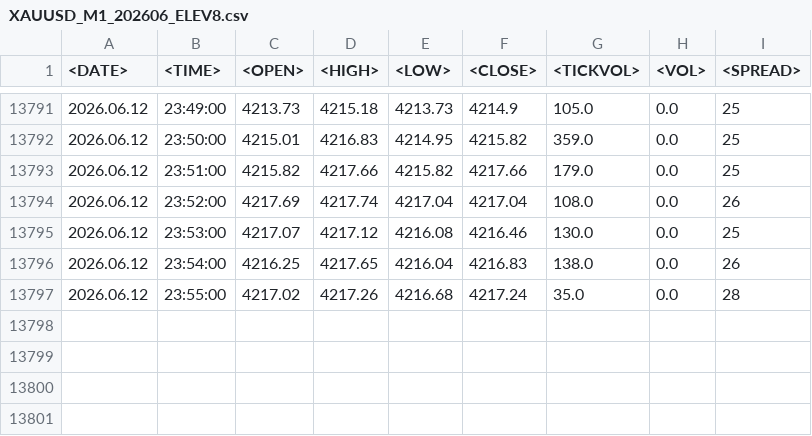
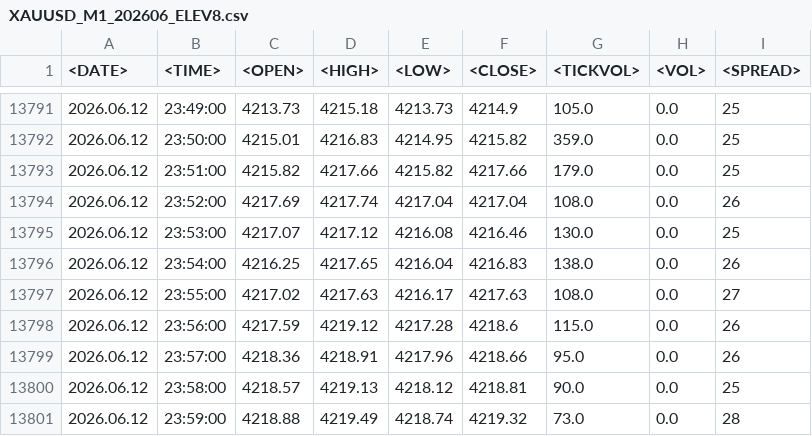
Before and after one commit to furqonajiy/gd-bt, a CSV file: data/XAUUSD_M1_202606_ELEV8.csv, drawn as a sheet; only a part is shown, gaps mark what is left out.

Commit message:
Update XAUUSD_M1_*

```diff
--- a/data/XAUUSD_M1_202606_ELEV8.csv
+++ b/data/XAUUSD_M1_202606_ELEV8.csv
@@ -13796,2 +13796,6 @@
 2026.06.12	23:54:00	4216.25	4217.65	4216.04	4216.83	138.0	0.0	26
-2026.06.12	23:55:00	4217.02	4217.26	4216.68	4217.24	35.0	0.0	28
+2026.06.12	23:55:00	4217.02	4217.63	4216.17	4217.63	108.0	0.0	27
+2026.06.12	23:56:00	4217.59	4219.12	4217.28	4218.6	115.0	0.0	26
+2026.06.12	23:57:00	4218.36	4218.91	4217.96	4218.66	95.0	0.0	26
+2026.06.12	23:58:00	4218.57	4219.13	4218.12	4218.81	90.0	0.0	25
+2026.06.12	23:59:00	4218.88	4219.49	4218.74	4219.32	73.0	0.0	28
```
Also changed, not shown: 49 other files.
